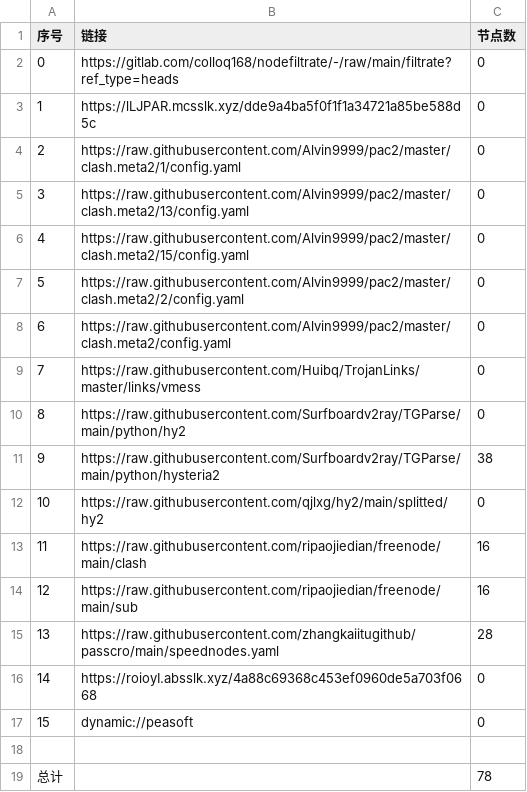
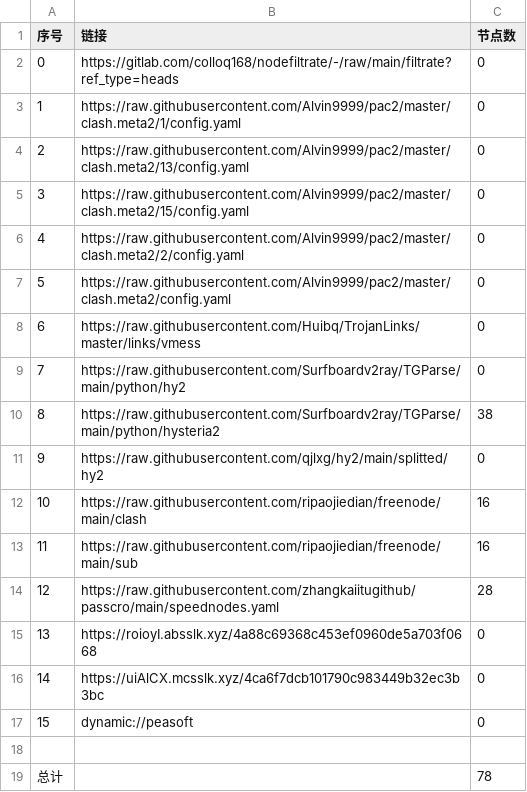
Before and after one commit to CJHCSM/AutoMergePublicNodes, a CSV file: list_result.csv, drawn as a sheet; removed rows and columns are numbered as before the commit, all else as after; the diff names each change by its address in the sheet, - before the commit and + after, or states it on an @@ line.

```diff
--- a/list_result.csv
+++ b/list_result.csv
-row 3: 1 | https://lLJPAR.mcsslk.xyz/dde9a4ba5f0f1f1a34721a85be588d5c | 0
@@ column A (序号) renumbered between rows 3 and 15 @@
+row 16: 14 | https://uiAlCX.mcsslk.xyz/4ca6f7dcb101790c983449b32ec3b3bc | 0
```
Also changed, not shown: 19 other files.
